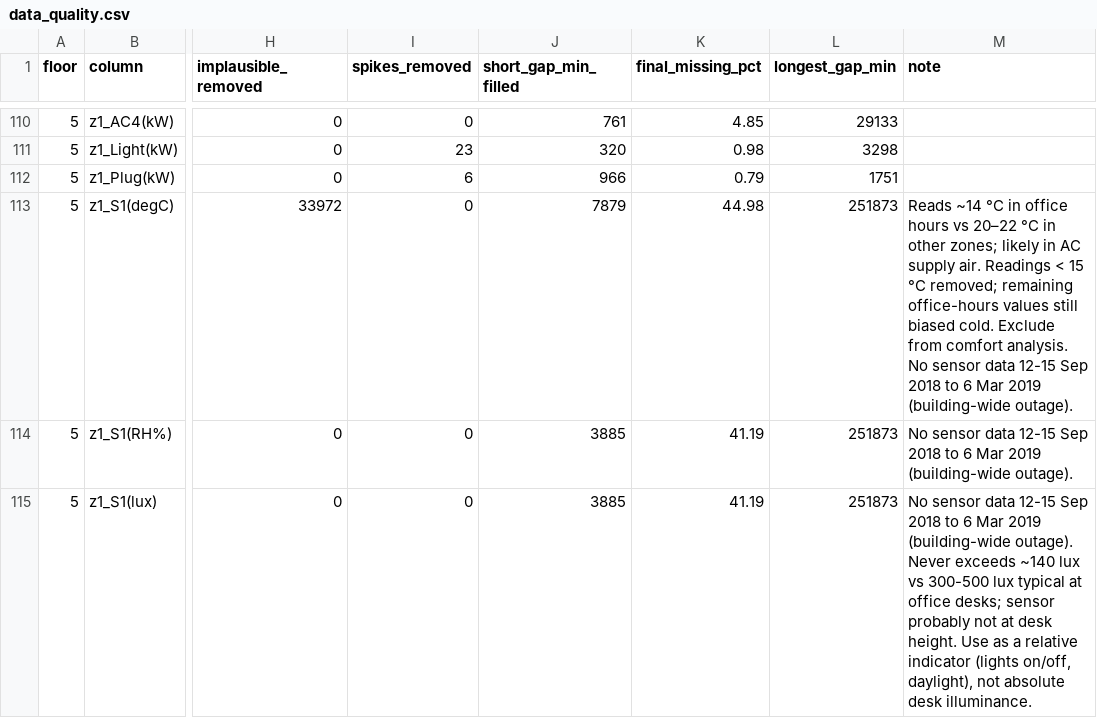
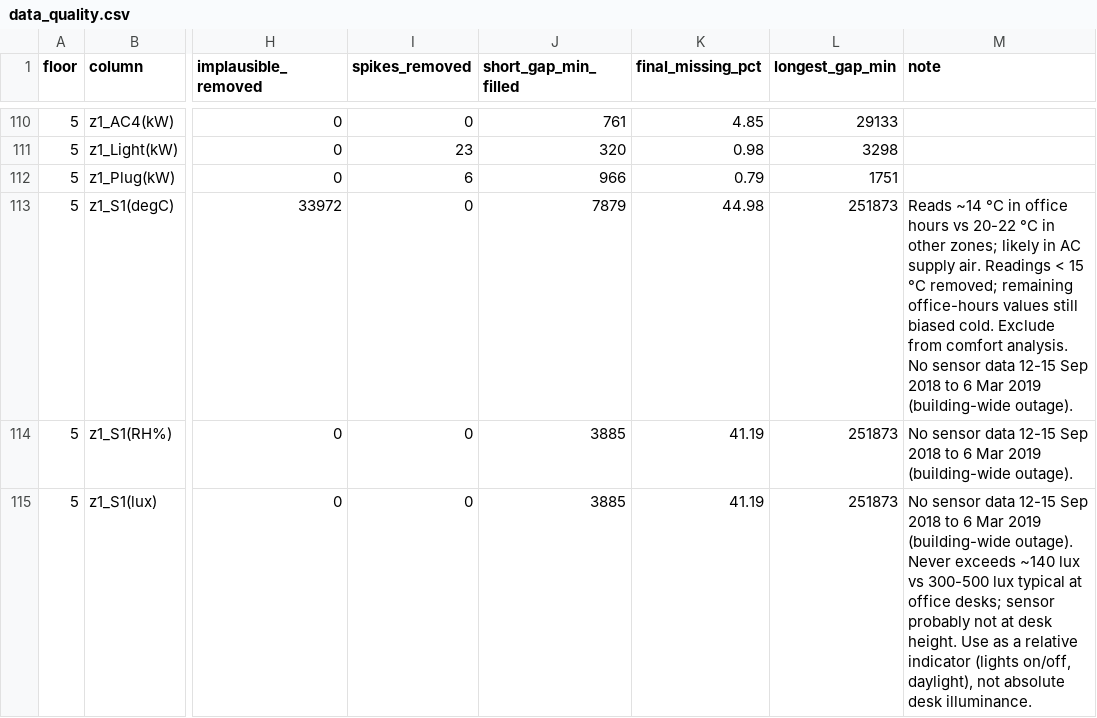
Before and after one commit to 4rchx824/SBA-Final-Project, a CSV file: data-cleaning/outputs/analytics/data_quality.csv, drawn as a sheet; only a part is shown, gaps mark what is left out; the diff names each change by its address in the sheet, - before the commit and + after, or states it on an @@ line.

Commit message:
Re-run data-cleaning notebook
All code cells now show sequential run numbers. Results are unchanged; the data-quality note uses a plain hyphen to match the notebook, and three spike-ratio charts were re-rendered.

```diff
--- a/data-cleaning/outputs/analytics/data_quality.csv
+++ b/data-cleaning/outputs/analytics/data_quality.csv
-M113 (note): …hours vs 20–22 °C in…
+M113 (note): …hours vs 20-22 °C in…
```
Also changed, not shown: 4 other files.
